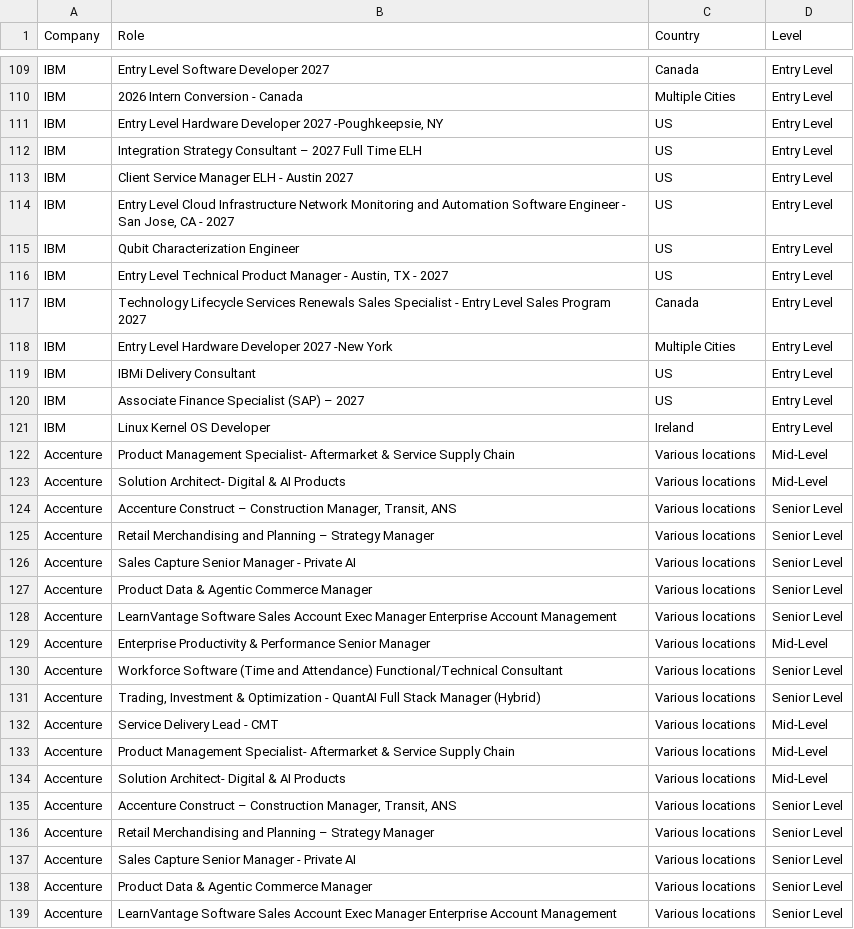
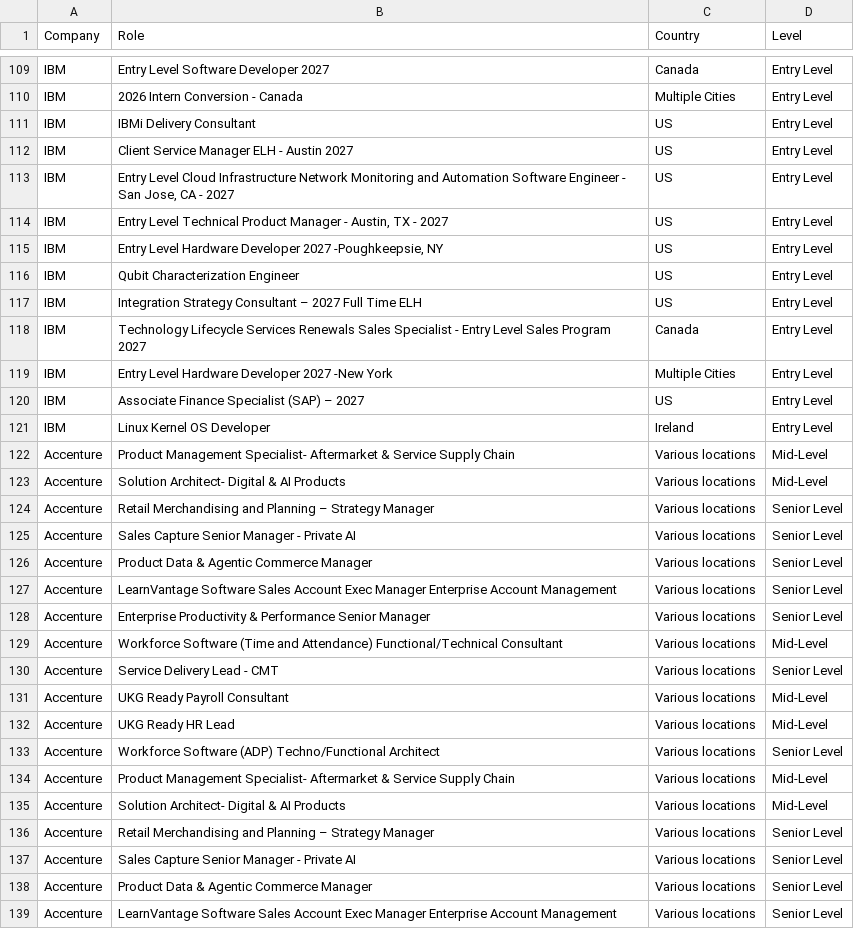
Before and after one commit to nefigarcia/outsourcing-analysis, a CSV file: jobs_postings.csv, drawn as a sheet; only a part is shown, gaps mark what is left out; the diff covers the shown part only.

```diff
--- a/jobs_postings.csv
+++ b/jobs_postings.csv
@@ -110,11 +110,11 @@ IBM,Entry Level Software Developer 2027,Canada             	      ,Entry Level
 IBM,2026 Intern Conversion - Canada,Multiple Cities,Entry Level
-IBM,"Entry Level Hardware Developer 2027 -Poughkeepsie, NY",US,Entry Level
-IBM,Integration Strategy Consultant – 2027 Full Time ELH,US,Entry Level
+IBM,IBMi Delivery Consultant,US,Entry Level
 IBM,Client Service Manager ELH - Austin 2027,US,Entry Level
 IBM,"Entry Level Cloud Infrastructure Network Monitoring and Automation Software Engineer - San Jose, CA - 2027",US,Entry Level
+IBM,"Entry Level Technical Product Manager - Austin, TX - 2027",US,Entry Level
+IBM,"Entry Level Hardware Developer 2027 -Poughkeepsie, NY",US,Entry Level
 IBM,Qubit Characterization Engineer,US,Entry Level
-IBM,"Entry Level Technical Product Manager - Austin, TX - 2027",US,Entry Level
+IBM,Integration Strategy Consultant – 2027 Full Time ELH,US,Entry Level
 IBM,Technology Lifecycle Services Renewals Sales Specialist - Entry Level Sales Program 2027,Canada             	      ,Entry Level
 IBM,Entry Level Hardware Developer 2027 -New York,Multiple Cities,Entry Level
-IBM,IBMi Delivery Consultant,US,Entry Level
 IBM,Associate Finance Specialist (SAP) – 2027,US,Entry Level
@@ -123,3 +123,2 @@ Accenture,Product Management Specialist- Aftermarket & Service Supply Chain,Vari
 Accenture,Solution Architect- Digital & AI Products,Various locations,Mid-Level
-Accenture,"Accenture Construct – Construction Manager, Transit, ANS",Various locations,Senior Level
 Accenture,Retail Merchandising and Planning – Strategy Manager,Various locations,Senior Level
@@ -128,9 +127,10 @@ Accenture,Product Data & Agentic Commerce Manager,Various locations,Senior Level
 Accenture,LearnVantage Software Sales Account Exec Manager Enterprise Account Management,Various locations,Senior Level
-Accenture,Enterprise Productivity & Performance Senior Manager,Various locations,Mid-Level
-Accenture,Workforce Software (Time and Attendance) Functional/Technical Consultant,Various locations,Senior Level
-Accenture,"Trading, Investment & Optimization - QuantAI Full Stack Manager (Hybrid)",Various locations,Senior Level
-Accenture,Service Delivery Lead - CMT,Various locations,Mid-Level
+Accenture,Enterprise Productivity & Performance Senior Manager,Various locations,Senior Level
+Accenture,Workforce Software (Time and Attendance) Functional/Technical Consultant,Various locations,Mid-Level
+Accenture,Service Delivery Lead - CMT,Various locations,Senior Level
+Accenture,UKG Ready Payroll Consultant,Various locations,Mid-Level
+Accenture,UKG Ready HR Lead,Various locations,Mid-Level
+Accenture,Workforce Software (ADP) Techno/Functional Architect,Various locations,Senior Level
 Accenture,Product Management Specialist- Aftermarket & Service Supply Chain,Various locations,Mid-Level
 Accenture,Solution Architect- Digital & AI Products,Various locations,Mid-Level
-Accenture,"Accenture Construct – Construction Manager, Transit, ANS",Various locations,Senior Level
 Accenture,Retail Merchandising and Planning – Strategy Manager,Various locations,Senior Level
```
Also changed, not shown: 8 added rows, 4 removed rows, 32 moved rows and 12 edited cells elsewhere in this file.
